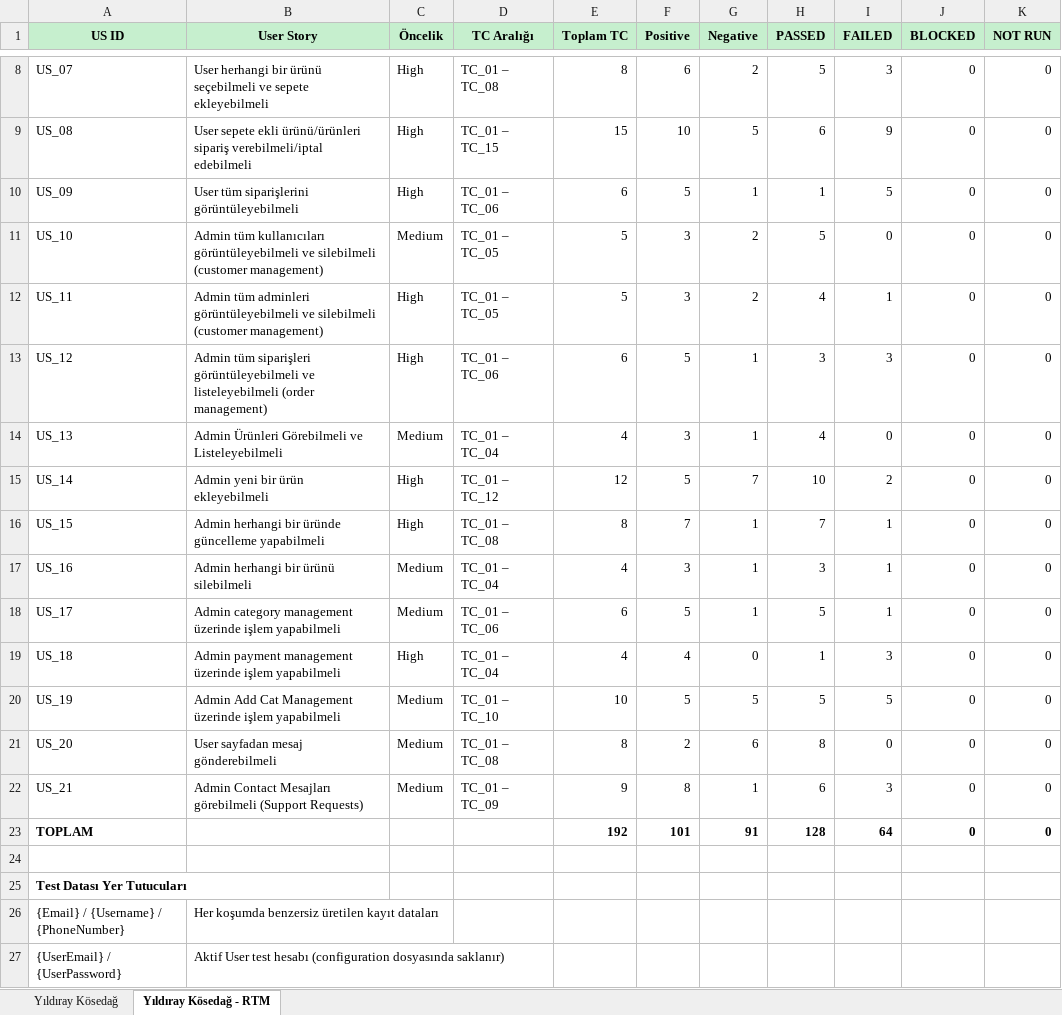
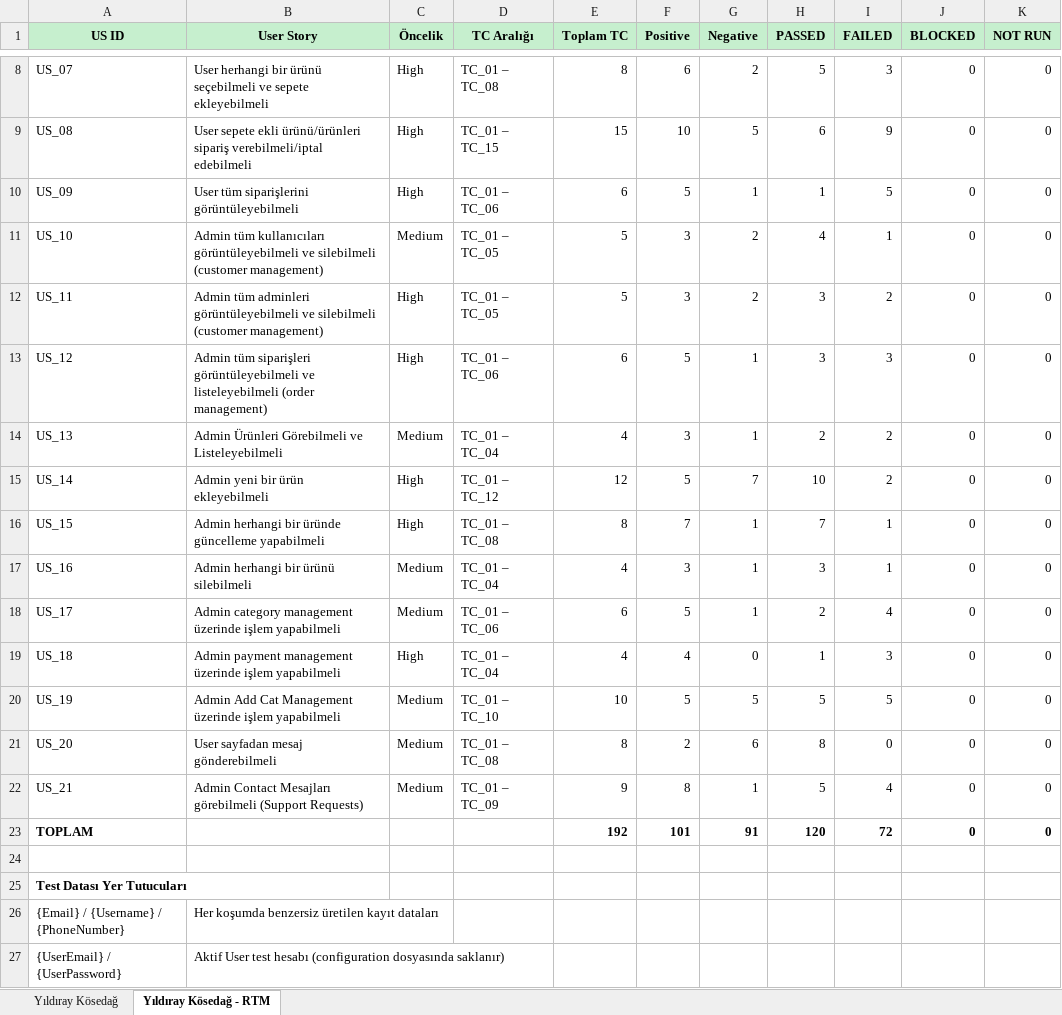
Before and after one commit to yildiraykosedag/SnackAttack-QA-Automation, an Excel workbook: docs/Snack_Attack_Test_Cases_Yildiray_Kosedag.xlsx, sheet Yıldıray Kösedağ - RTM, drawn as a sheet; only a part is shown, gaps mark what is left out; values as stored, in another font and other column widths than the file's, no borders; the diff names each change by its address in the sheet, - before the commit and + after, or states it on an @@ line.

```diff
--- a/docs/Snack_Attack_Test_Cases_Yildiray_Kosedag.xlsx (sheet Yıldıray Kösedağ - RTM)
+++ b/docs/Snack_Attack_Test_Cases_Yildiray_Kosedag.xlsx (sheet Yıldıray Kösedağ - RTM)
-H11 (PASSED): 5
+H11 (PASSED): 4
-I11 (FAILED): 0
+I11 (FAILED): 1
-H12 (PASSED): 4
+H12 (PASSED): 3
-I12 (FAILED): 1
+I12 (FAILED): 2
-H14 (PASSED): 4
+H14 (PASSED): 2
-I14 (FAILED): 0
+I14 (FAILED): 2
-H18 (PASSED): 5
+H18 (PASSED): 2
-I18 (FAILED): 1
+I18 (FAILED): 4
-H22 (PASSED): 6
+H22 (PASSED): 5
-I22 (FAILED): 3
+I22 (FAILED): 4
-H23 (PASSED): 128
+H23 (PASSED): 120
-I23 (FAILED): 64
+I23 (FAILED): 72
```
Also changed, not shown: sheet Yıldıray Kösedağ, 4 other files.
